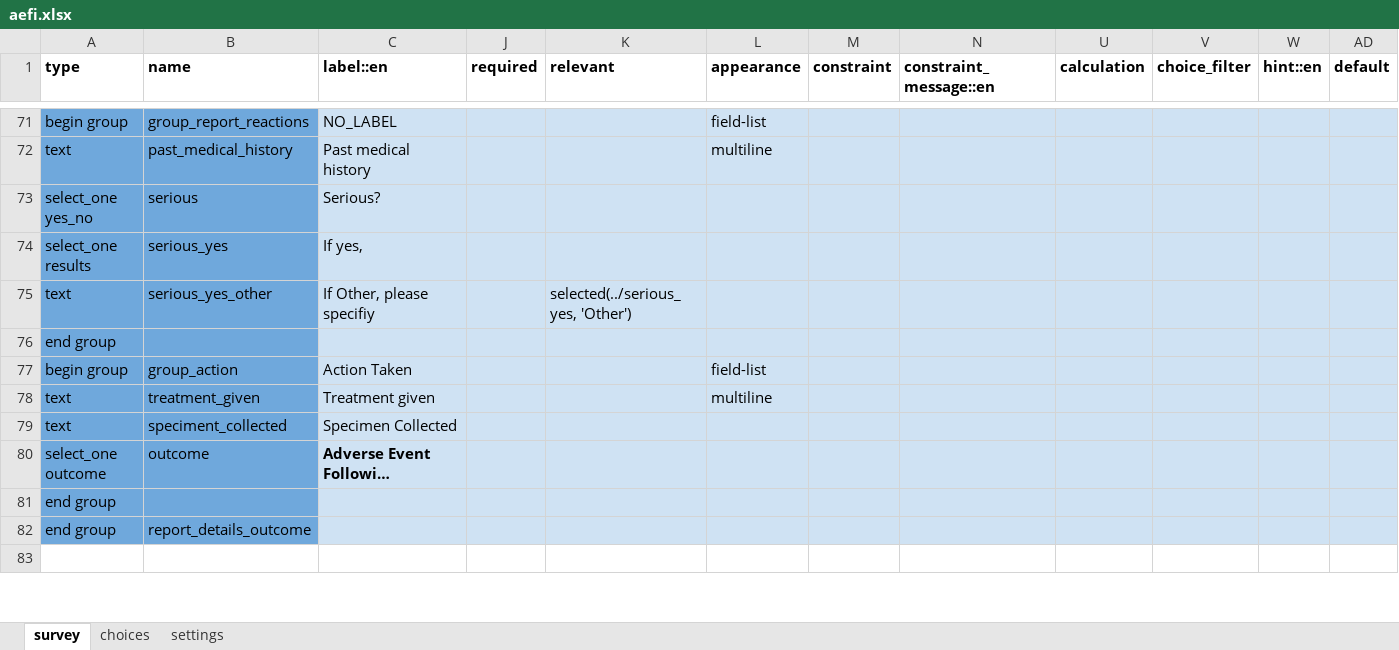
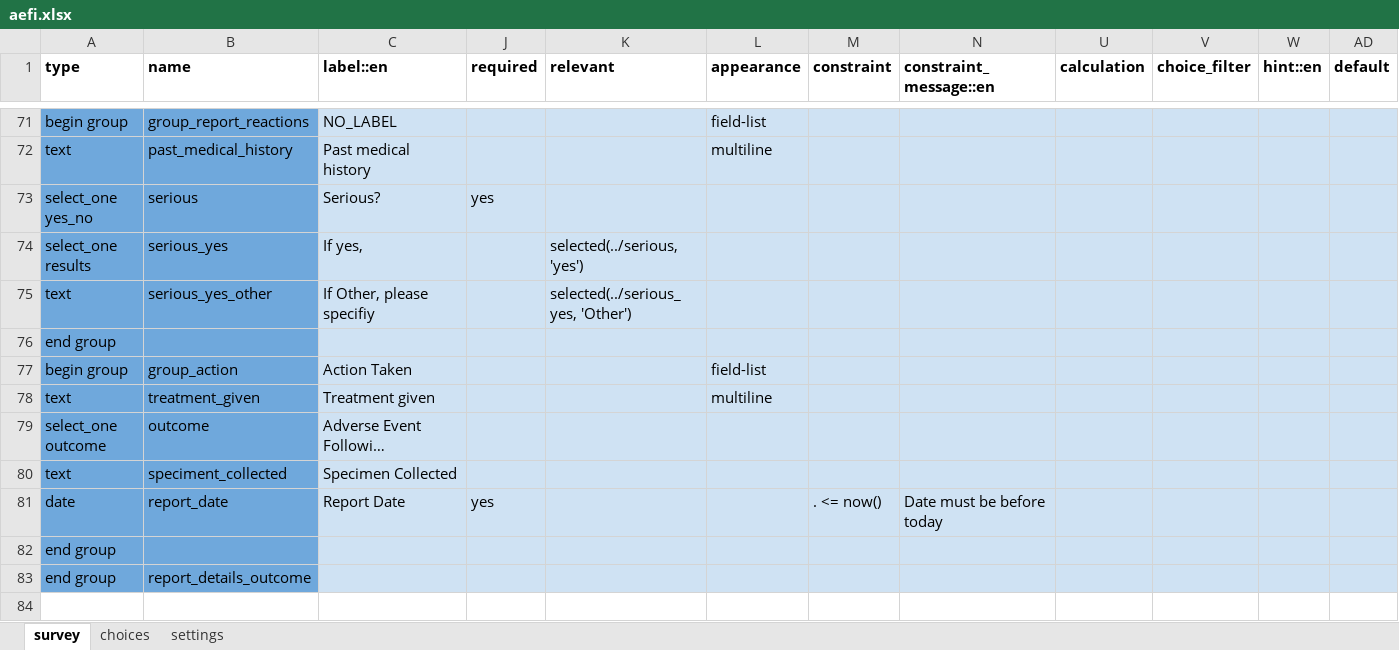
Before and after one commit to IntelliSOFT-Consulting/cht_pvers, an Excel workbook: forms/app/aefi.xlsx, sheet survey, drawn as a sheet; only a part is shown, gaps mark what is left out; long unchanged cells end in …; values as stored, in another font and other column widths than the file's, no borders; charts and pictures not drawn; rows hold the shown columns only; the diff covers the shown part only; the diff names each change by its address in the sheet, - before the commit and + after, or states it on an @@ line.

```diff
--- a/forms/app/aefi.xlsx (sheet survey)
+++ b/forms/app/aefi.xlsx (sheet survey)
-J73 (required): (empty)
+J73 (required): yes
-K74 (relevant): (empty)
+K74 (relevant): selected(../serious, 'yes')
@@ row 80 moved to row 79: select_one outcome @@
+row 81: date | report_date | Report Date | yes |  |  | . <= now() | Date must be before today
```
Also changed, not shown: 6 added rows, 8 edited cells and cell formats elsewhere in this sheet, sheet settings, 4 other files.
